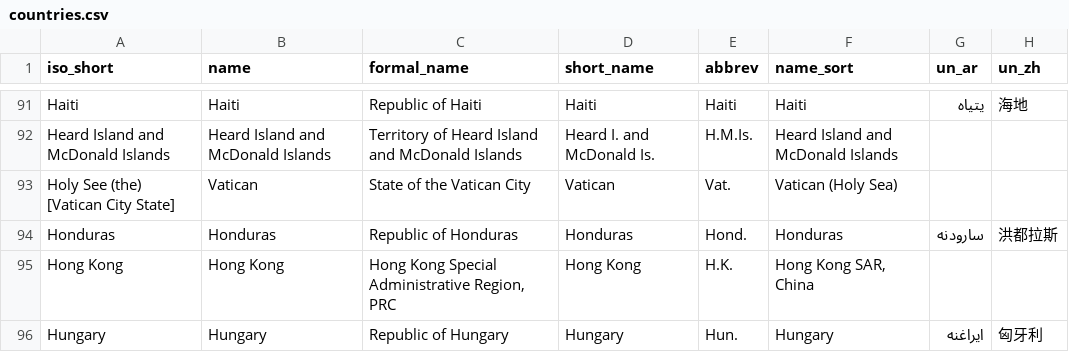
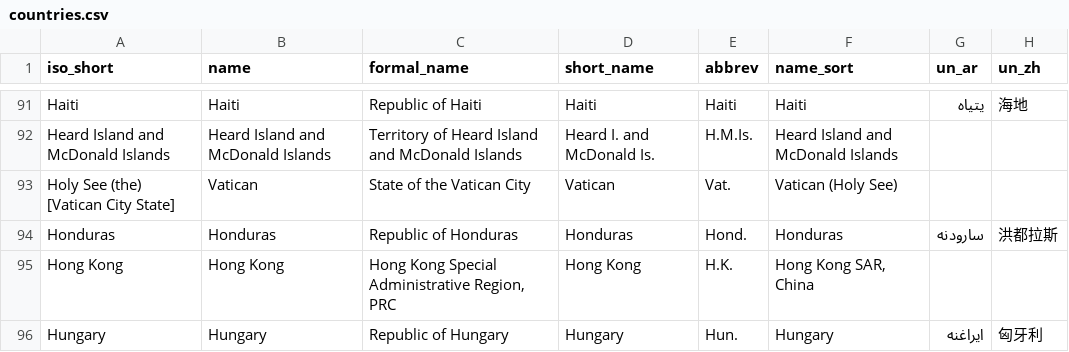
Before and after one commit to wri/wri-bounds, a CSV file: countries.csv, drawn as a sheet; only a part is shown, gaps mark what is left out; the diff names each change by its address in the sheet, - before the commit and + after, or states it on an @@ line.

```diff
--- a/countries.csv
+++ b/countries.csv
-F93 (name_sort): Vatican (Holy Sea)
+F93 (name_sort): Vatican (Holy See)
```
Also changed, not shown: 45 other files.
